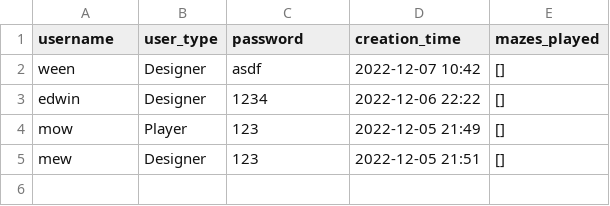
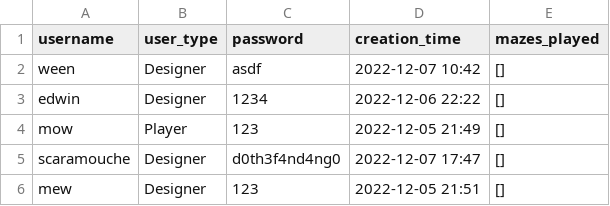
Before and after one commit to CSC207-2022F-UofT/course-project-wasted-potential, a CSV file: users.csv, drawn as a sheet; the diff names each change by its address in the sheet, - before the commit and + after, or states it on an @@ line.

```diff
--- a/users.csv
+++ b/users.csv
+row 5: scaramouche | Designer | d0th3f4nd4ng0 | 2022-12-07 17:47 | []
```
Also changed, not shown: 5 other files.
